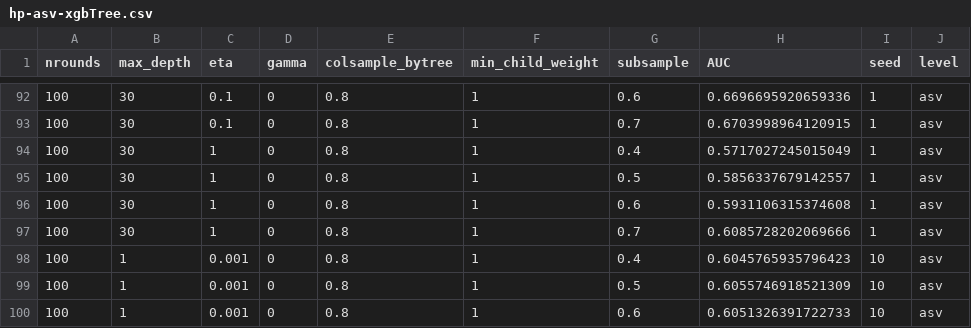
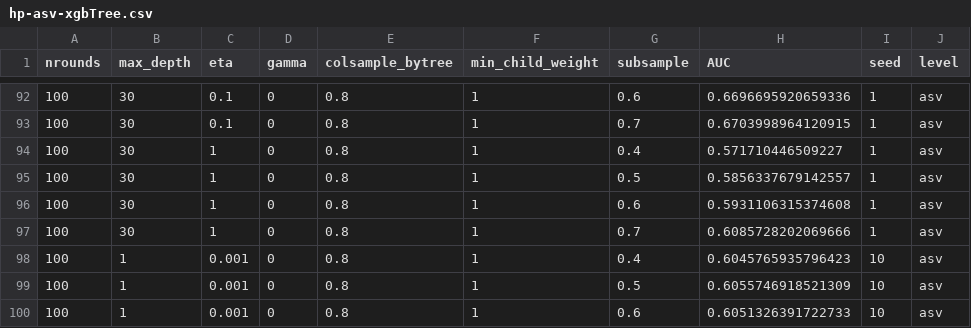
Before and after one commit to SchlossLab/Armour_Resolution_mBio_2021, a CSV file: data/process/hp-asv-xgbTree.csv, drawn as a sheet; only a part is shown, gaps mark what is left out.

```diff
--- a/data/process/hp-asv-xgbTree.csv
+++ b/data/process/hp-asv-xgbTree.csv
@@ -93,3 +93,3 @@ nrounds,max_depth,eta,gamma,colsample_bytree,min_child_weight,subsample,AUC,seed
 100,30,0.1,0,0.8,1,0.7,0.6703998964120915,1,asv
-100,30,1,0,0.8,1,0.4,0.5717027245015049,1,asv
+100,30,1,0,0.8,1,0.4,0.571710446509227,1,asv
 100,30,1,0,0.8,1,0.5,0.5856337679142557,1,asv
```
Also changed, not shown: analysis/pvalues_by_level.csv, analysis/pvalues_by_model.csv, 10 other files.
